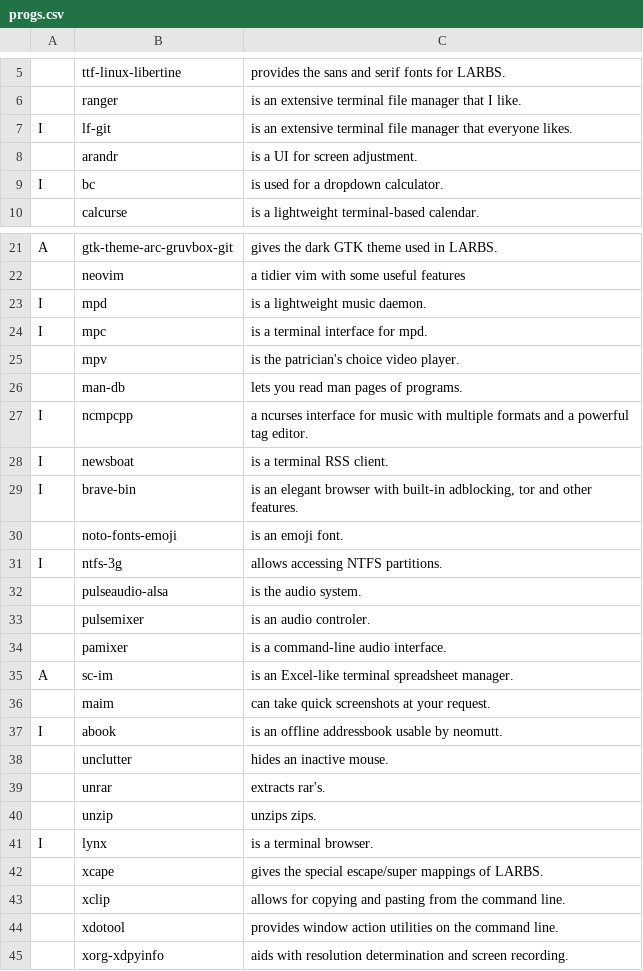
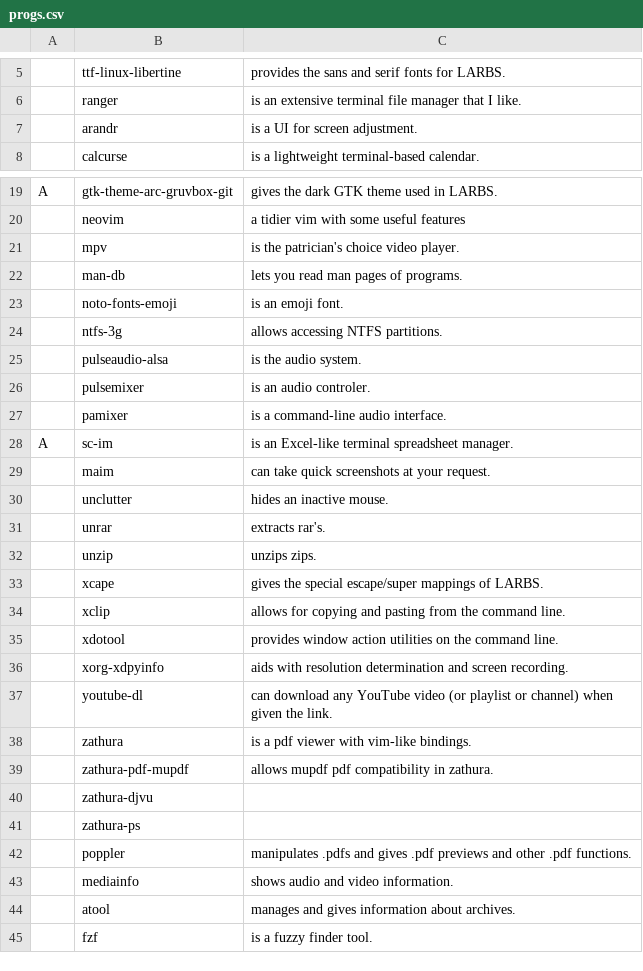
Before and after one commit to jcguu95/JARBS, a CSV file: progs.csv, drawn as a sheet; only a part is shown, gaps mark what is left out; the shorter side is filled out with more unchanged rows.

Commit message:
Tweaked some. Remove ignored packages from progs.csv.

```diff
--- a/progs.csv
+++ b/progs.csv
@@ -6,5 +6,3 @@
 ,ranger,is an extensive terminal file manager that I like.
-I,lf-git,is an extensive terminal file manager that everyone likes.
 ,arandr,is a UI for screen adjustment.
-I,bc,is used for a dropdown calculator.
 ,calcurse,is a lightweight terminal-based calendar.
@@ -22,11 +20,6 @@ A,gtk-theme-arc-gruvbox-git,gives the dark GTK theme used in LARBS.
 ,neovim,a tidier vim with some useful features
-I,mpd,is a lightweight music daemon.
-I,mpc,is a terminal interface for mpd.
 ,mpv,is the patrician's choice video player.
 ,man-db,lets you read man pages of programs.
-I,ncmpcpp,a ncurses interface for music with multiple formats and a powerful tag editor.
-I,newsboat,is a terminal RSS client.
-I,brave-bin,"is an elegant browser with built-in adblocking, tor and other features."
 ,noto-fonts-emoji,is an emoji font.
-I,ntfs-3g,allows accessing NTFS partitions.
+,ntfs-3g,allows accessing NTFS partitions.
 ,pulseaudio-alsa,is the audio system.
@@ -36,3 +29,2 @@ A,sc-im,is an Excel-like terminal spreadsheet manager.
 ,maim,can take quick screenshots at your request.
-I,abook,is an offline addressbook usable by neomutt.
 ,unclutter,hides an inactive mouse.
@@ -40,3 +32,2 @@ I,abook,is an offline addressbook usable by neomutt.
 ,unzip,unzips zips.
-I,lynx,is a terminal browser.
 ,xcape,gives the special escape/super mappings of LARBS.
```
Also changed, not shown: 2 other files.
